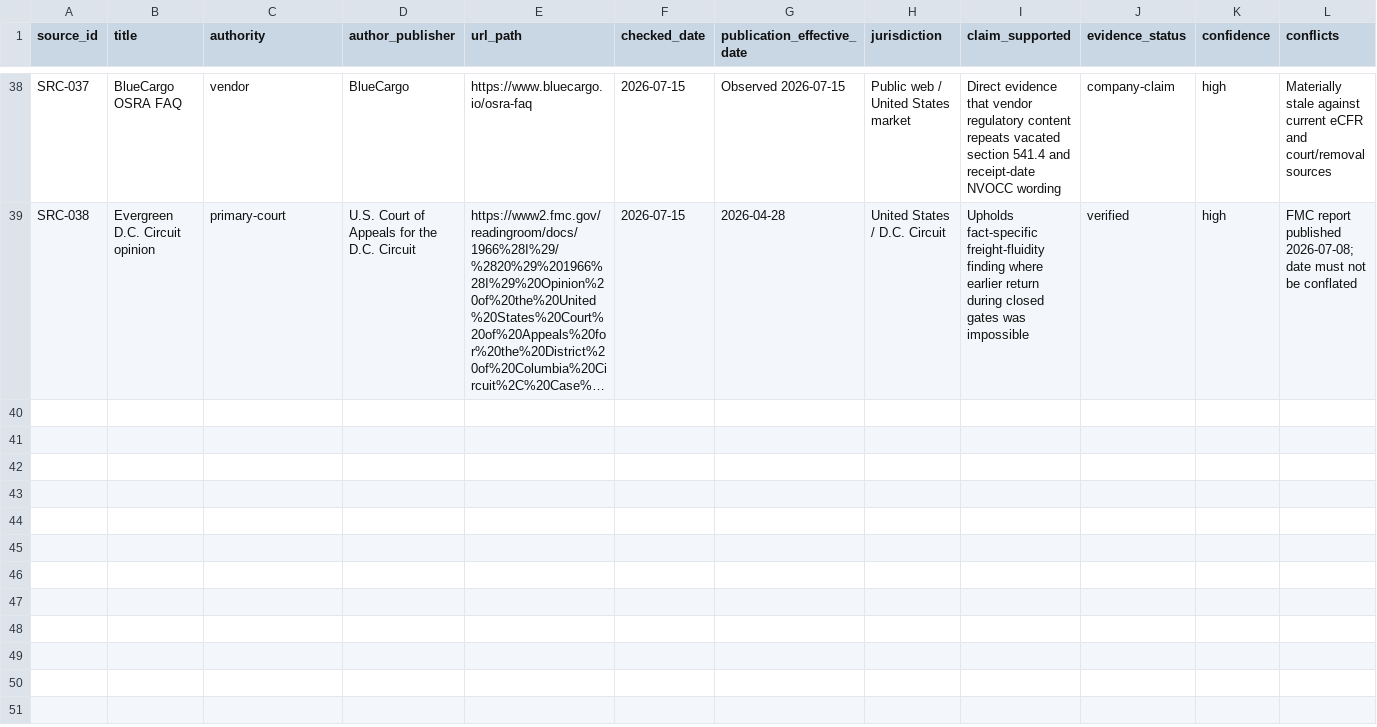
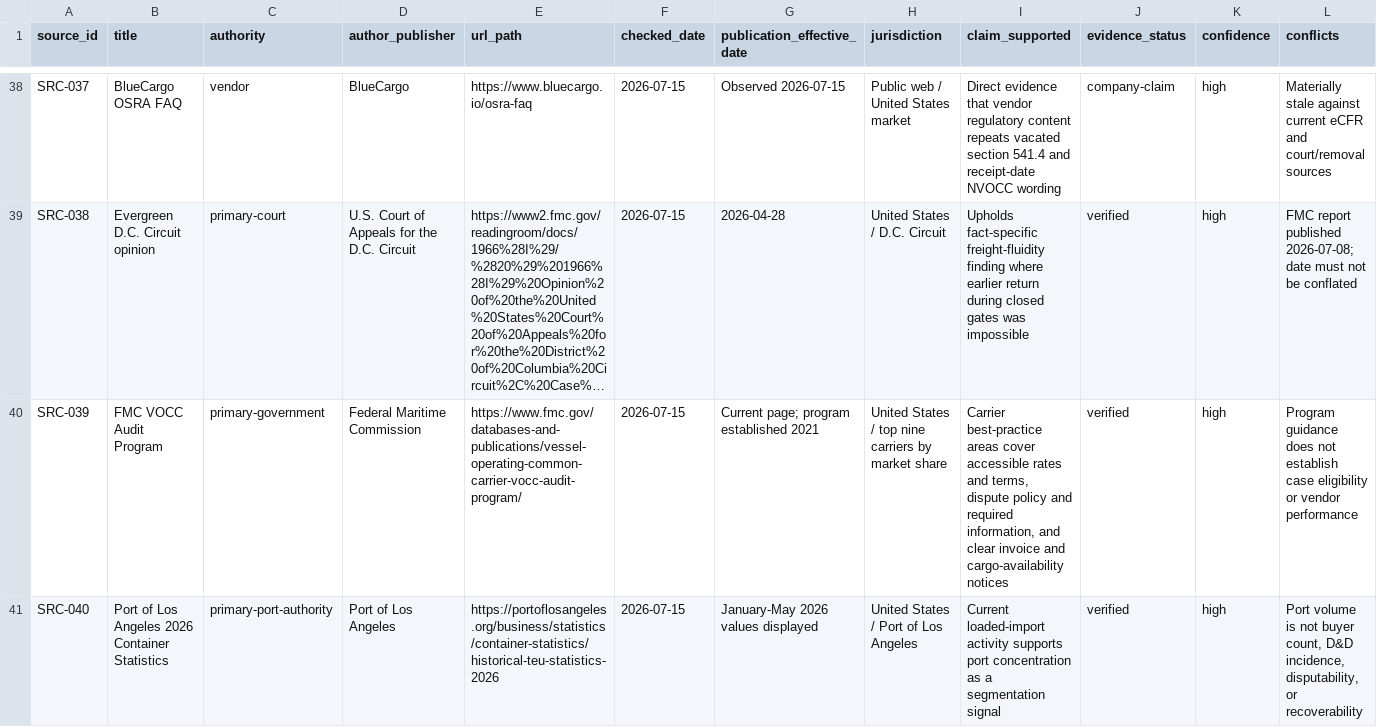
Before and after one commit to elbarroca/Sheperd, a CSV file: 06_Research/data/source-ledger.csv, drawn as a sheet; only a part is shown, gaps mark what is left out; long unchanged cells end in …; rows hold the shown columns only; the diff covers the shown part only; the diff names each change by its address in the sheet, - before the commit and + after, or states it on an @@ line.

Commit message:
feat: add founder GTM operating system

```diff
--- a/06_Research/data/source-ledger.csv
+++ b/06_Research/data/source-ledger.csv
+row 40: SRC-039 | FMC VOCC Audit Program | primary-government | Federal Maritime Commission | https://www.fmc.gov/databases-and-publications/vessel-operating-common-carrier-vocc-audit-program/ | 2026-07-15 | Current page; program established 2021 | United States / top nine carriers by market share | Carrier best-practice areas cover accessible rates and terms, dispute policy and required information, and clear invoice and cargo-availability notices | verified | high | Program guidance does not establish case eligibility or vendor performance
+row 41: SRC-040 | Port of Los Angeles 2026 Container Statistics | primary-port-authority | Port of Los Angeles | https://portoflosangeles.org/business/statistics/container-statistics/historical-teu-statistics-2026 | 2026-07-15 | January-May 2026 values displayed | United States / Port of Los Angeles | Current loaded-import activity supports port concentration as a segmentation signal | verified | high | Port volume is not buyer count, D&D incidence, disputability, or recoverability
```
Also changed, not shown: 2 added rows elsewhere in this file, 42 other files.
